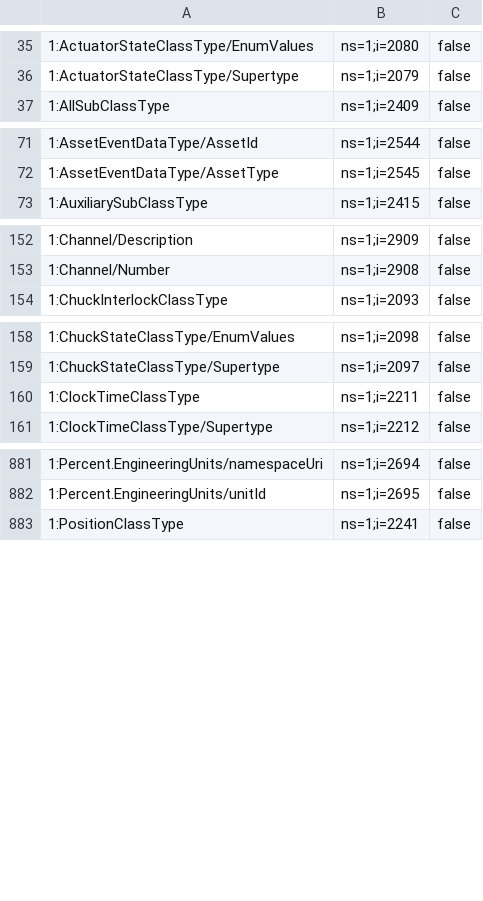
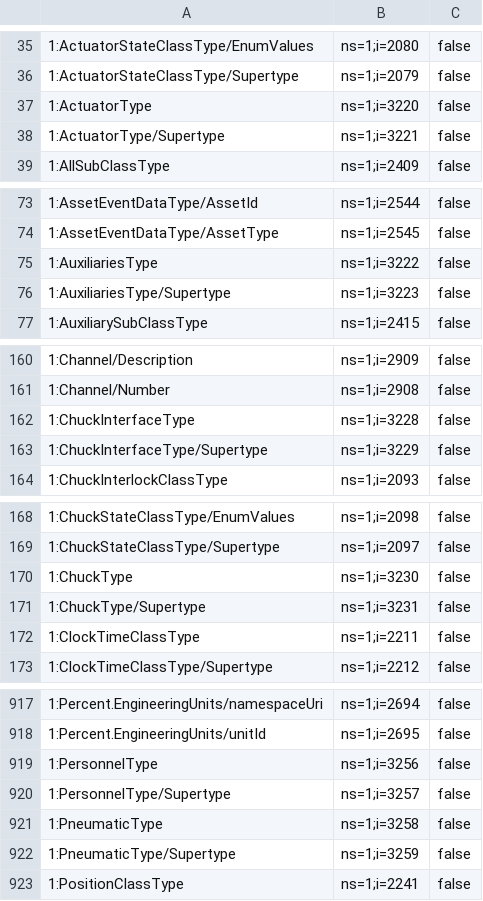
Before and after one commit to mtconnect/opc_ua_architecture, a CSV file: MTConnectNodeIds.csv, drawn as a sheet; only a part is shown, gaps mark what is left out; the diff covers the shown part only.

Commit message:
Added component types and diagrams and nodeset.

```diff
--- a/MTConnectNodeIds.csv
+++ b/MTConnectNodeIds.csv
@@ -36,2 +36,4 @@
 1:ActuatorStateClassType/Supertype,ns=1;i=2079,false
+1:ActuatorType,ns=1;i=3220,false
+1:ActuatorType/Supertype,ns=1;i=3221,false
 1:AllSubClassType,ns=1;i=2409,false
@@ -72,2 +74,4 @@
 1:AssetEventDataType/AssetType,ns=1;i=2545,false
+1:AuxiliariesType,ns=1;i=3222,false
+1:AuxiliariesType/Supertype,ns=1;i=3223,false
 1:AuxiliarySubClassType,ns=1;i=2415,false
@@ -153,2 +161,4 @@
 1:Channel/Number,ns=1;i=2908,false
+1:ChuckInterfaceType,ns=1;i=3228,false
+1:ChuckInterfaceType/Supertype,ns=1;i=3229,false
 1:ChuckInterlockClassType,ns=1;i=2093,false
@@ -159,2 +169,4 @@
 1:ChuckStateClassType/Supertype,ns=1;i=2097,false
+1:ChuckType,ns=1;i=3230,false
+1:ChuckType/Supertype,ns=1;i=3231,false
 1:ClockTimeClassType,ns=1;i=2211,false
@@ -882,2 +918,6 @@
 1:Percent.EngineeringUnits/unitId,ns=1;i=2695,false
+1:PersonnelType,ns=1;i=3256,false
+1:PersonnelType/Supertype,ns=1;i=3257,false
+1:PneumaticType,ns=1;i=3258,false
+1:PneumaticType/Supertype,ns=1;i=3259,false
 1:PositionClassType,ns=1;i=2241,false
```
Also changed, not shown: 42 added rows elsewhere in this file, 8 other files.
